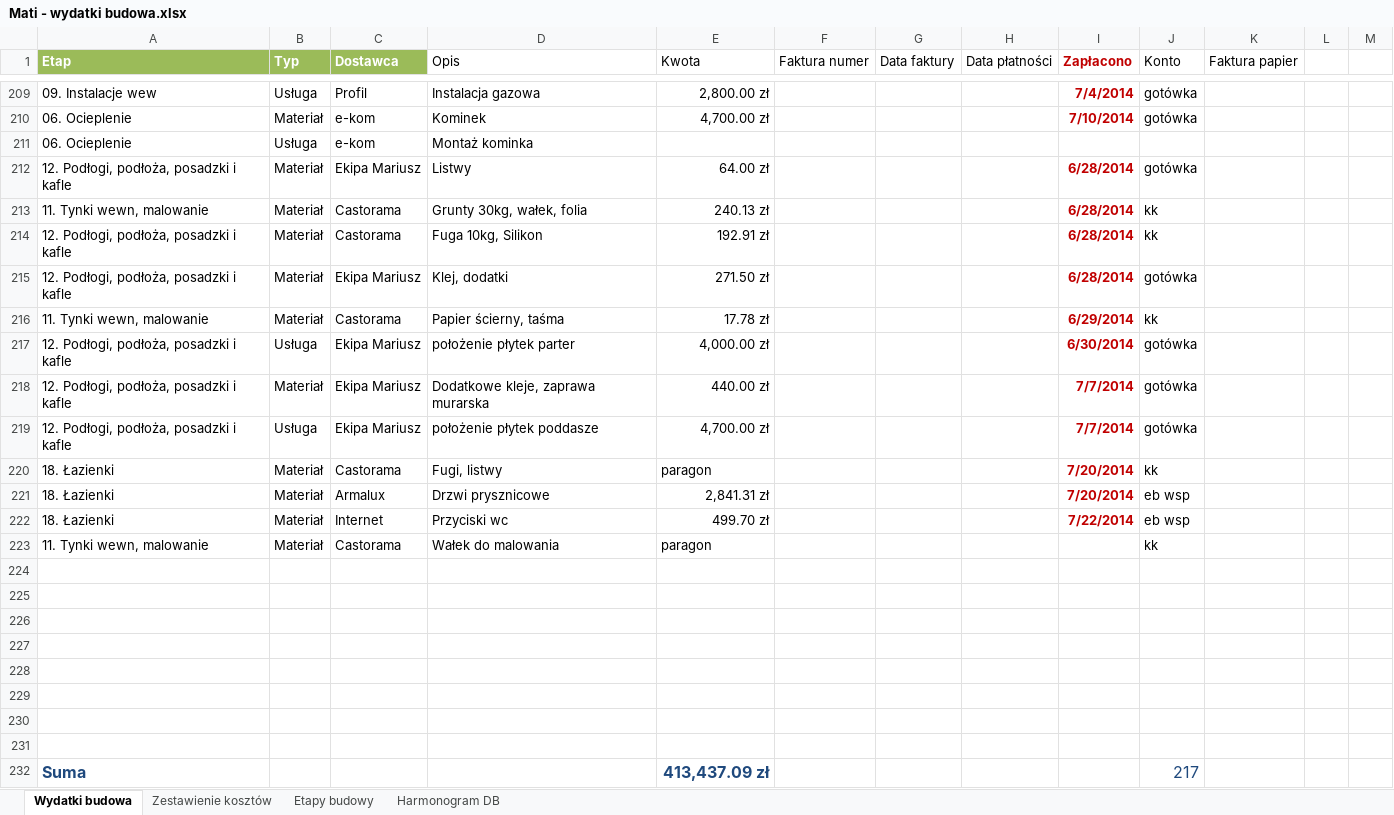
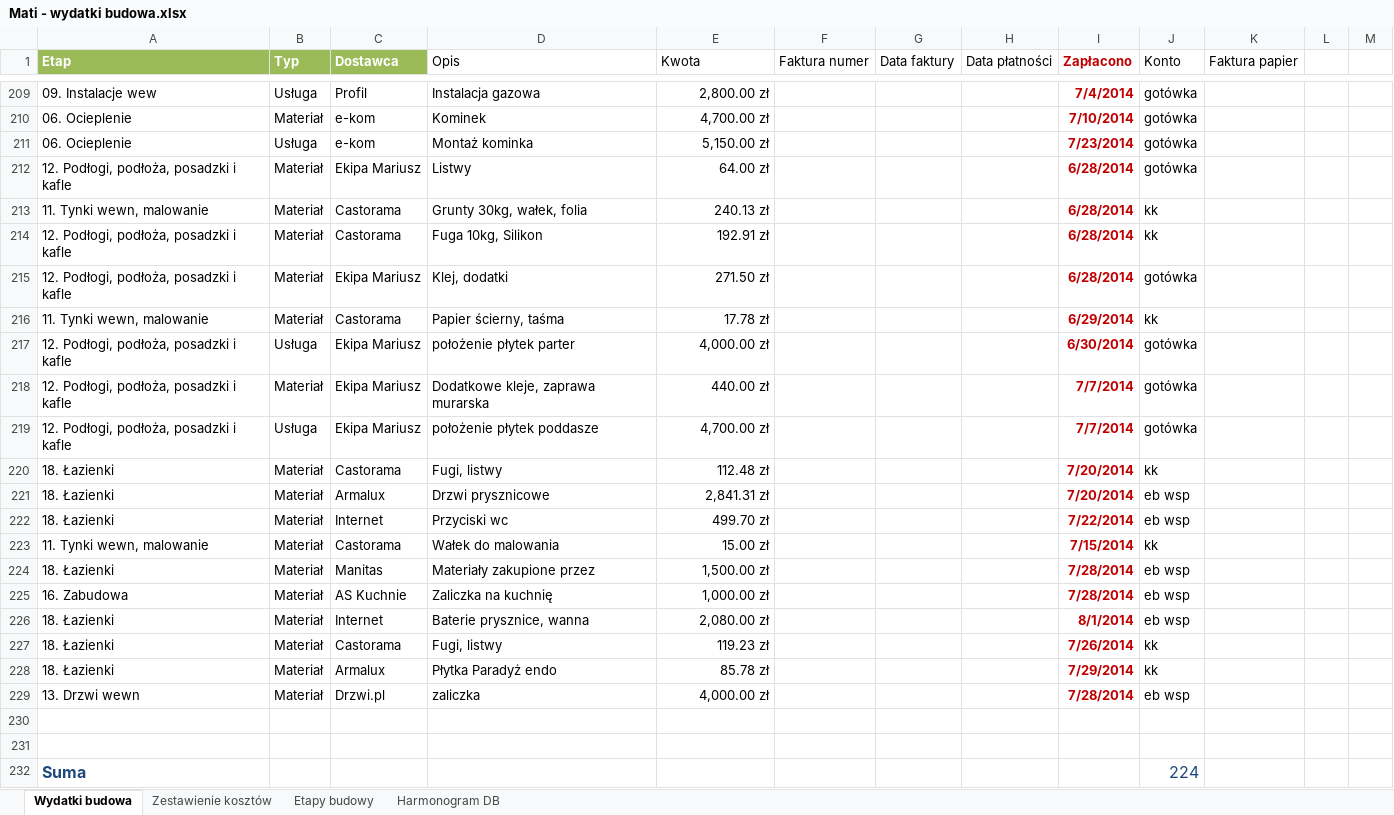
Before and after one commit to bajo2000/mati-sloncowati, an Excel workbook: plan/Mati - wydatki budowa.xlsx, sheet Wydatki budowa, drawn as a sheet; only a part is shown, gaps mark what is left out; values as stored, in another font and other column widths than the file's, no borders; table styles not drawn; removed rows and columns are numbered as before the commit, all else as after; the diff names each change by its address in the sheet, - before the commit and + after, or states it on an @@ line.

Commit message:
update wydatki

```diff
--- a/plan/Mati - wydatki budowa.xlsx (sheet Wydatki budowa)
+++ b/plan/Mati - wydatki budowa.xlsx (sheet Wydatki budowa)
-E211 (Kwota): (empty)
+E211 (Kwota): 5,150.00 zł
-I211 (Zapłacono): (empty)
+I211 (Zapłacono): 7/23/2014
-J211 (Konto): (empty)
+J211 (Konto): gotówka
-E220 (Kwota): paragon
+E220 (Kwota): 112.48 zł
-E223 (Kwota): paragon
+E223 (Kwota): 15.00 zł
-I223 (Zapłacono): (empty)
+I223 (Zapłacono): 7/15/2014
+row 224: 18. Łazienki | Materiał | Manitas | Materiały zakupione przez | 1,500.00 zł |  |  |  | 7/28/2014 | eb wsp
+row 225: 16. Zabudowa | Materiał | AS Kuchnie | Zaliczka na kuchnię | 1,000.00 zł |  |  |  | 7/28/2014 | eb wsp
+row 226: 18. Łazienki | Materiał | Internet | Baterie prysznice, wanna | 2,080.00 zł |  |  |  | 8/1/2014 | eb wsp
+row 227: 18. Łazienki | Materiał | Castorama | Fugi, listwy | 119.23 zł |  |  |  | 7/26/2014 | kk
+row 228: 18. Łazienki | Materiał | Armalux | Płytka Paradyż endo | 85.78 zł |  |  |  | 7/29/2014 | kk
+row 229: 13. Drzwi wewn | Materiał | Drzwi.pl | zaliczka | 4,000.00 zł |  |  |  | 7/28/2014 | eb wsp
-row 226: (empty)
-row 227: (empty)
-row 228: (empty)
-row 229: (empty)
-row 230: (empty)
-row 231: (empty)
-E232 (Kwota): 413,437.09 zł
+E232 (Kwota): (empty)
-J232 (Konto): 217
+J232 (Konto): 224
```
Also changed, not shown: charts or pictures.
